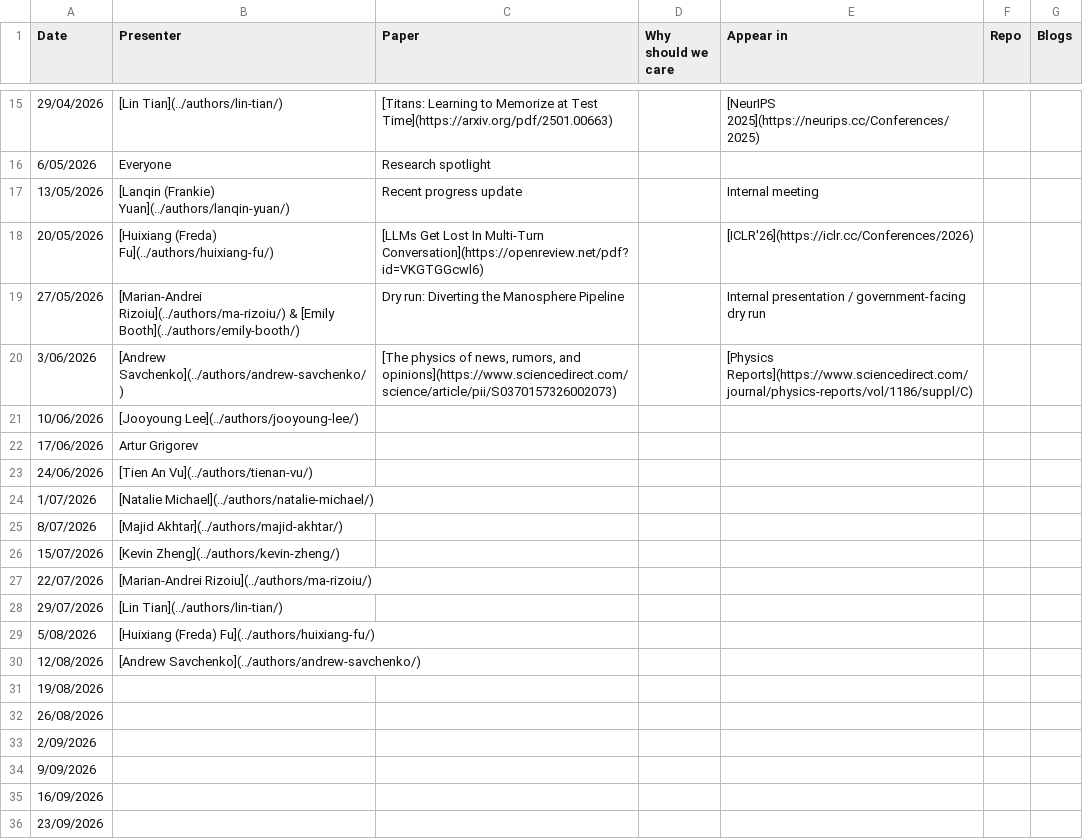
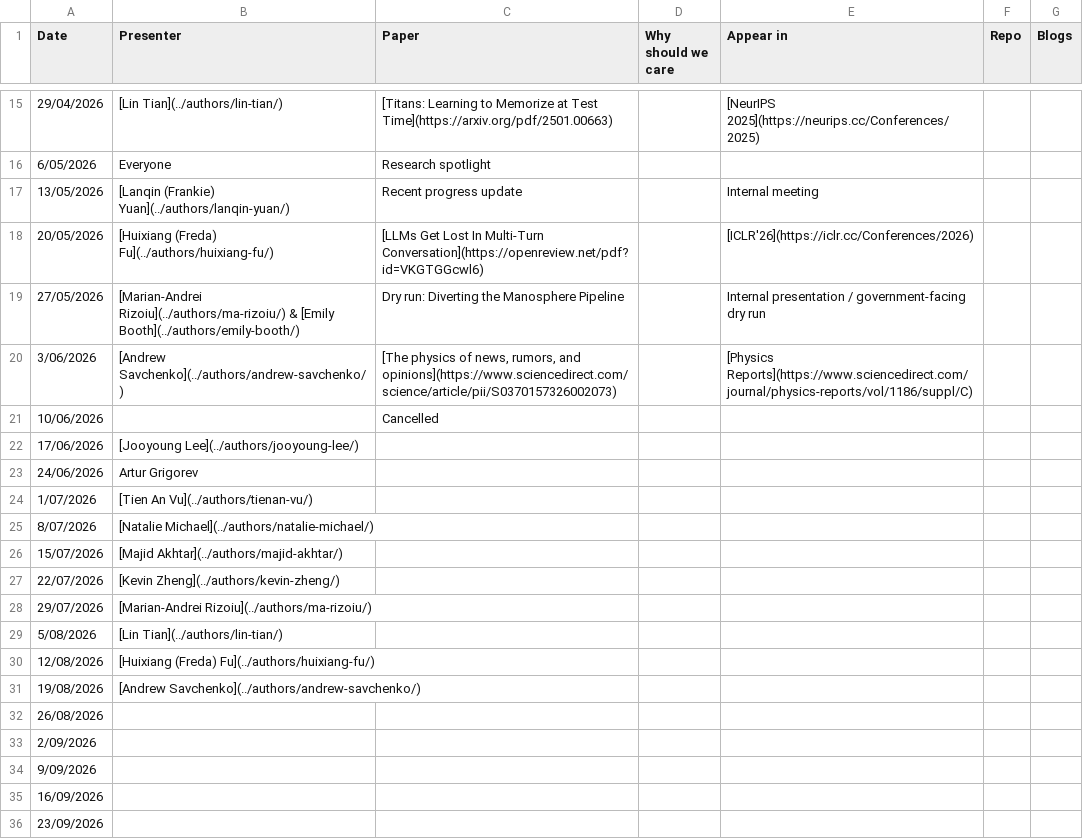
Before and after one commit to behavioral-ds/behavioral-ds.github.io, a CSV file: assets/reading/reading_group_schedule.csv, drawn as a sheet; only a part is shown, gaps mark what is left out.

Commit message:
Update reading group schedule for 2026-06-10

```diff
--- a/assets/reading/reading_group_schedule.csv
+++ b/assets/reading/reading_group_schedule.csv
@@ -20,13 +20,13 @@ Date,Presenter,Paper,Why should we care,Appear in,Repo,Blogs
 3/06/2026,[Andrew Savchenko](../authors/andrew-savchenko/),"[The physics of news, rumors, and opinions](https://www.sciencedirect.com/science/article/pii/S0370157326002073)",,[Physics Reports](https://www.sciencedirect.com/journal/physics-reports/vol/1186/suppl/C),,
-10/06/2026,[Jooyoung Lee](../authors/jooyoung-lee/),,,,,
-17/06/2026,Artur Grigorev,,,,,
-24/06/2026,[Tien An Vu](../authors/tienan-vu/),,,,,
-1/07/2026,[Natalie Michael](../authors/natalie-michael/),,,,,
-8/07/2026,[Majid Akhtar](../authors/majid-akhtar/),,,,,
-15/07/2026,[Kevin Zheng](../authors/kevin-zheng/),,,,,
-22/07/2026,[Marian-Andrei Rizoiu](../authors/ma-rizoiu/),,,,,
-29/07/2026,[Lin Tian](../authors/lin-tian/),,,,,
-5/08/2026,[Huixiang (Freda) Fu](../authors/huixiang-fu/),,,,,
-12/08/2026,[Andrew Savchenko](../authors/andrew-savchenko/),,,,,
-19/08/2026,,,,,,
+10/06/2026,,Cancelled,,,,
+17/06/2026,[Jooyoung Lee](../authors/jooyoung-lee/),,,,,
+24/06/2026,Artur Grigorev,,,,,
+1/07/2026,[Tien An Vu](../authors/tienan-vu/),,,,,
+8/07/2026,[Natalie Michael](../authors/natalie-michael/),,,,,
+15/07/2026,[Majid Akhtar](../authors/majid-akhtar/),,,,,
+22/07/2026,[Kevin Zheng](../authors/kevin-zheng/),,,,,
+29/07/2026,[Marian-Andrei Rizoiu](../authors/ma-rizoiu/),,,,,
+5/08/2026,[Lin Tian](../authors/lin-tian/),,,,,
+12/08/2026,[Huixiang (Freda) Fu](../authors/huixiang-fu/),,,,,
+19/08/2026,[Andrew Savchenko](../authors/andrew-savchenko/),,,,,
 26/08/2026,,,,,,
```
